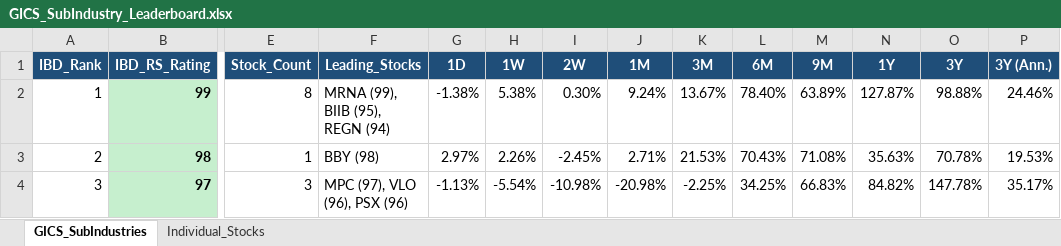
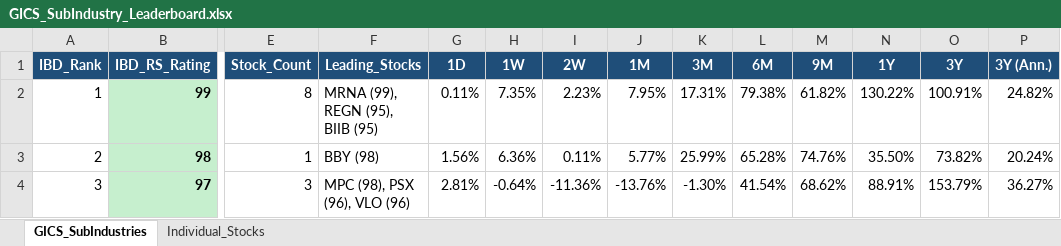
Before and after one commit to Jamesssurfer/GICS-Tracker, an Excel workbook: GICS_SubIndustry_Leaderboard.xlsx, sheet GICS_SubIndustries, drawn as a sheet; only a part is shown, gaps mark what is left out; values as stored, in another font and other column widths than the file's, no borders; the diff covers the shown part only; the diff names each change by its address in the sheet, - before the commit and + after, or states it on an @@ line.

```diff
--- a/GICS_SubIndustry_Leaderboard.xlsx (sheet GICS_SubIndustries)
+++ b/GICS_SubIndustry_Leaderboard.xlsx (sheet GICS_SubIndustries)
-F2 (Leading_Stocks): MRNA (99), BIIB (95), REGN (94)
+F2 (Leading_Stocks): MRNA (99), REGN (95), BIIB (95)
-G2 (1D): -1.38%
+G2 (1D): 0.11%
-H2 (1W): 5.38%
+H2 (1W): 7.35%
-I2 (2W): 0.30%
+I2 (2W): 2.23%
-J2 (1M): 9.24%
+J2 (1M): 7.95%
-K2 (3M): 13.67%
+K2 (3M): 17.31%
-L2 (6M): 78.40%
+L2 (6M): 79.38%
-M2 (9M): 63.89%
+M2 (9M): 61.82%
-N2 (1Y): 127.87%
+N2 (1Y): 130.22%
-O2 (3Y): 98.88%
+O2 (3Y): 100.91%
-P2 (3Y (Ann.)): 24.46%
+P2 (3Y (Ann.)): 24.82%
-G3 (1D): 2.97%
+G3 (1D): 1.56%
-H3 (1W): 2.26%
+H3 (1W): 6.36%
-I3 (2W): -2.45%
+I3 (2W): 0.11%
-J3 (1M): 2.71%
+J3 (1M): 5.77%
-K3 (3M): 21.53%
+K3 (3M): 25.99%
-L3 (6M): 70.43%
+L3 (6M): 65.28%
-M3 (9M): 71.08%
+M3 (9M): 74.76%
-N3 (1Y): 35.63%
+N3 (1Y): 35.50%
-O3 (3Y): 70.78%
+O3 (3Y): 73.82%
-P3 (3Y (Ann.)): 19.53%
+P3 (3Y (Ann.)): 20.24%
-F4 (Leading_Stocks): MPC (97), VLO (96), PSX (96)
+F4 (Leading_Stocks): MPC (98), PSX (96), VLO (96)
-G4 (1D): -1.13%
+G4 (1D): 2.81%
-H4 (1W): -5.54%
+H4 (1W): -0.64%
-I4 (2W): -10.98%
+I4 (2W): -11.36%
-J4 (1M): -20.98%
+J4 (1M): -13.76%
-K4 (3M): -2.25%
+K4 (3M): -1.30%
-L4 (6M): 34.25%
+L4 (6M): 41.54%
-M4 (9M): 66.83%
+M4 (9M): 68.62%
-N4 (1Y): 84.82%
+N4 (1Y): 88.91%
-O4 (3Y): 147.78%
+O4 (3Y): 153.79%
-P4 (3Y (Ann.)): 35.17%
+P4 (3Y (Ann.)): 36.27%
```
Also changed, not shown: 1630 edited cells elsewhere in this sheet, sheet Individual_Stocks.
